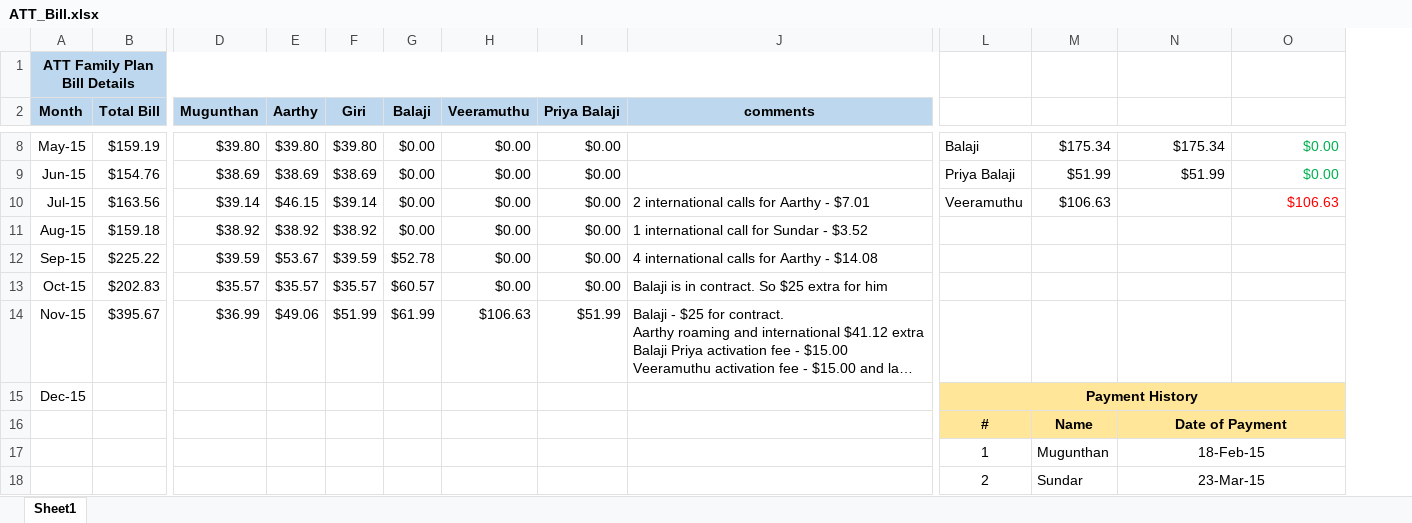
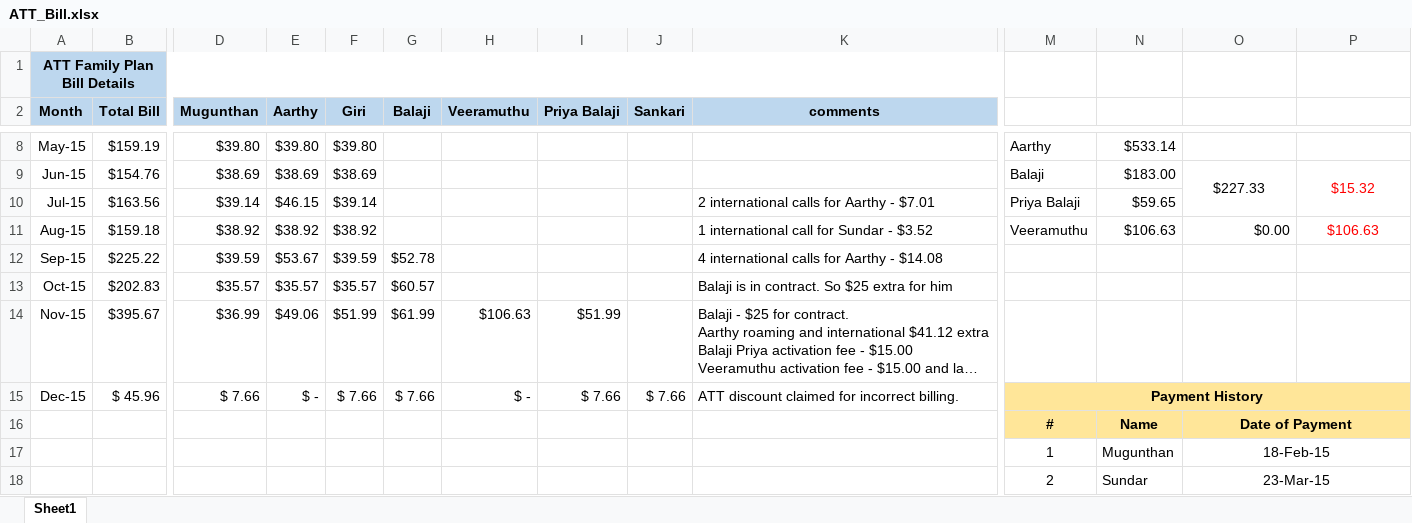
Before and after one commit to girias/ATT_Family_Plan, an Excel workbook: ATT_Bill.xlsx, sheet Sheet1, drawn as a sheet; only a part is shown, gaps mark what is left out; long unchanged cells end in …; values as stored, in another font and other column widths than the file's, no borders; removed rows and columns are numbered as before the commit, all else as after; rows hold the shown columns only; the diff covers the shown part only; the diff names each change by its address in the sheet, - before the commit and + after, or states it on an @@ line.

```diff
--- a/ATT_Bill.xlsx (sheet Sheet1)
+++ b/ATT_Bill.xlsx (sheet Sheet1)
+column J (Sankari), empty
-G8:G11 (Balaji): $0.00
+G8:G11 (Balaji): (empty)
-H8:H13 (Veeramuthu): $0.00
+H8:H13 (Veeramuthu): (empty)
-I8:I13 (Priya Balaji): $0.00
+I8:I13 (Priya Balaji): (empty)
-M8: Balaji
+M8: Aarthy
-N8: $175.34
+N8: $533.14
-O8: $175.34
+O8: (empty)
-P8: $0.00
+P8: (empty)
-M9: Priya Balaji
+M9: Balaji
-N9: $51.99
+N9: $183.00
-O9: $51.99
+O9: $227.33
-O9:P9 alignment: right
+O9:P9 alignment: center
+O9:O10 merged
-P9: $0.00
+P9: $15.32
-P9 text colour: #00B050
+P9 text colour: #FF0000
+P9:P10 merged
-M10: Veeramuthu
+M10: Priya Balaji
-N10: $106.63
+N10: $59.65
-P10: $106.63
+P10: (empty)
-M11: (empty)
+M11: Veeramuthu
-N11: (empty)
+N11: $106.63
-O11: (empty)
+O11: $0.00
-P11: (empty)
+P11: $106.63
-row 15: Dec-15 |  |  |  |  |  |  |  |  | Payment History
+row 15: Dec-15 | $ 45.96 | $ 7.66 | $ - | $ 7.66 | $ 7.66 | $ - | $ 7.66 | $ 7.66 | ATT discount claimed for incorrect billing. | Payment History
```
Also changed, not shown: 26 edited cells, cell formats and merged cells elsewhere in this sheet, formulas that keep their value.
